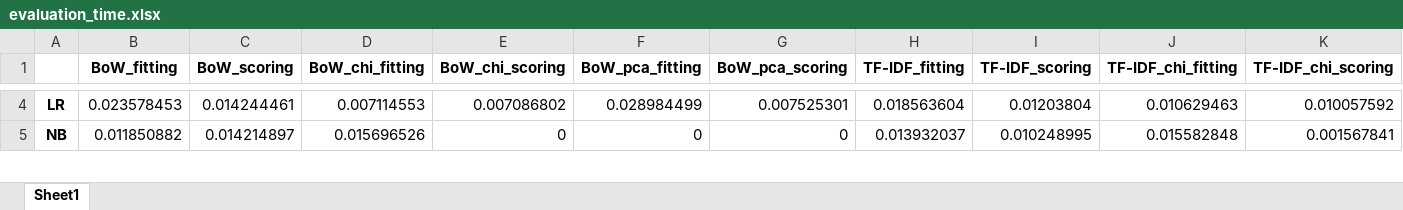
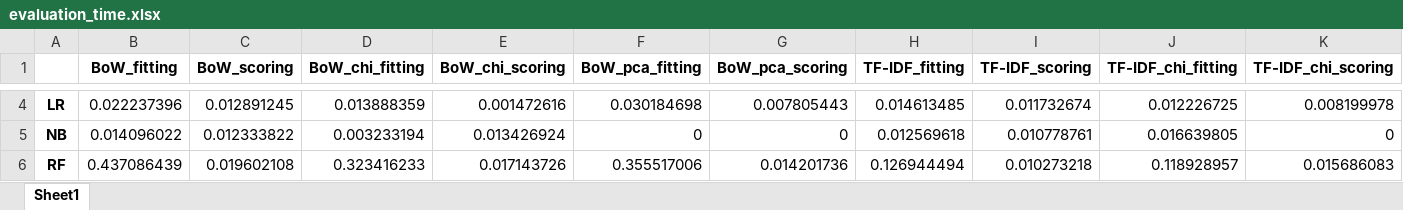
Before and after one commit to k-grosser/requirementsclassification, an Excel workbook: 4_classification&evaluation/output/evaluation_time.xlsx, sheet Sheet1, drawn as a sheet; only a part is shown, gaps mark what is left out; values as stored, in another font and other column widths than the file's, no borders; rows hold the shown columns only; the diff covers the shown part only; the diff names each change by its address in the sheet, - before the commit and + after, or states it on an @@ line.

```diff
--- a/4_classification&evaluation/output/evaluation_time.xlsx (sheet Sheet1)
+++ b/4_classification&evaluation/output/evaluation_time.xlsx (sheet Sheet1)
-B4 (BoW_fitting): 0.023578453
+B4 (BoW_fitting): 0.022237396
-C4 (BoW_scoring): 0.014244461
+C4 (BoW_scoring): 0.012891245
-D4 (BoW_chi_fitting): 0.007114553
+D4 (BoW_chi_fitting): 0.013888359
-E4 (BoW_chi_scoring): 0.007086802
+E4 (BoW_chi_scoring): 0.001472616
-F4 (BoW_pca_fitting): 0.028984499
+F4 (BoW_pca_fitting): 0.030184698
-G4 (BoW_pca_scoring): 0.007525301
+G4 (BoW_pca_scoring): 0.007805443
-H4 (TF-IDF_fitting): 0.018563604
+H4 (TF-IDF_fitting): 0.014613485
-I4 (TF-IDF_scoring): 0.01203804
+I4 (TF-IDF_scoring): 0.011732674
-J4 (TF-IDF_chi_fitting): 0.010629463
+J4 (TF-IDF_chi_fitting): 0.012226725
-K4 (TF-IDF_chi_scoring): 0.010057592
+K4 (TF-IDF_chi_scoring): 0.008199978
-B5 (BoW_fitting): 0.011850882
+B5 (BoW_fitting): 0.014096022
-C5 (BoW_scoring): 0.014214897
+C5 (BoW_scoring): 0.012333822
-D5 (BoW_chi_fitting): 0.015696526
+D5 (BoW_chi_fitting): 0.003233194
-E5 (BoW_chi_scoring): 0
+E5 (BoW_chi_scoring): 0.013426924
-H5 (TF-IDF_fitting): 0.013932037
+H5 (TF-IDF_fitting): 0.012569618
-I5 (TF-IDF_scoring): 0.010248995
+I5 (TF-IDF_scoring): 0.010778761
-J5 (TF-IDF_chi_fitting): 0.015582848
+J5 (TF-IDF_chi_fitting): 0.016639805
-K5 (TF-IDF_chi_scoring): 0.001567841
+K5 (TF-IDF_chi_scoring): 0
+row 6: RF | 0.437086439 | 0.019602108 | 0.323416233 | 0.017143726 | 0.355517006 | 0.014201736 | 0.126944494 | 0.010273218 | 0.118928957 | 0.015686083
```
Also changed, not shown: 38 edited cells elsewhere in this sheet, 4_classification&evaluation/output/context_integration/evaluation_f1_standard_deviation.xlsx, 4_classification&evaluation/output/context_integration/evaluation_metrics.xlsx, 24 other files.
